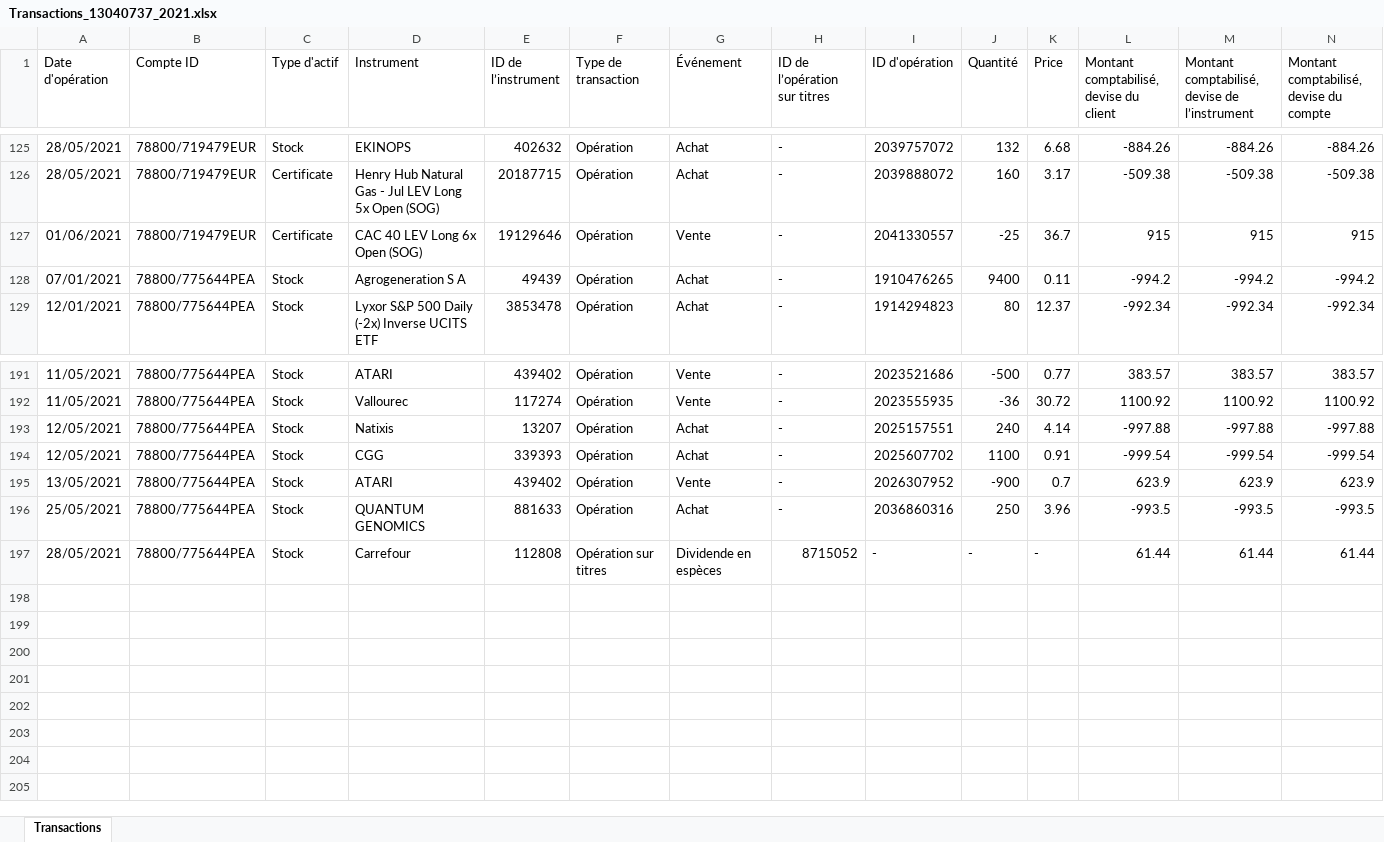
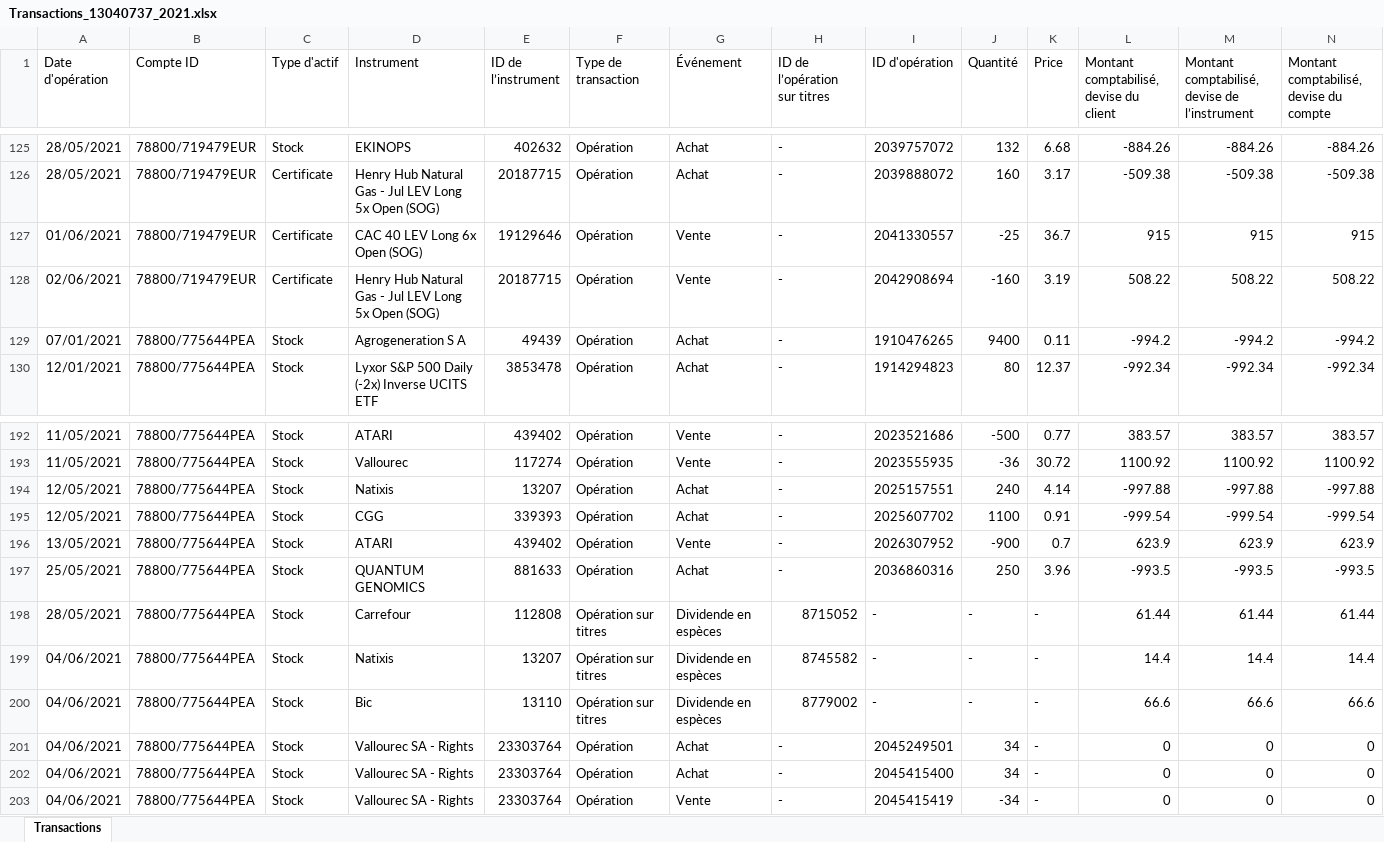
Before and after one commit to dadelcarbo/UltimateChartistRoot, an Excel workbook: Portfolio/Transactions_13040737_2021.xlsx, sheet Transactions, drawn as a sheet; only a part is shown, gaps mark what is left out; values as stored, in another font and other column widths than the file's, no borders; the diff names each change by its address in the sheet, - before the commit and + after, or states it on an @@ line.

```diff
--- a/Portfolio/Transactions_13040737_2021.xlsx (sheet Transactions)
+++ b/Portfolio/Transactions_13040737_2021.xlsx (sheet Transactions)
+row 128: 02/06/2021 | 78800/719479EUR | Certificate | Henry Hub Natural Gas - Jul LEV Long 5x Open (SOG) | 20187715 | Opération | Vente | - | 2042908694 | -160 | 3.19 | 508.22 | 508.22 | 508.22
+row 199: 04/06/2021 | 78800/775644PEA | Stock | Natixis | 13207 | Opération sur titres | Dividende en espèces | 8745582 | - | - | - | 14.4 | 14.4 | 14.4
+row 200: 04/06/2021 | 78800/775644PEA | Stock | Bic | 13110 | Opération sur titres | Dividende en espèces | 8779002 | - | - | - | 66.6 | 66.6 | 66.6
+row 201: 04/06/2021 | 78800/775644PEA | Stock | Vallourec SA - Rights | 23303764 | Opération | Achat | - | 2045249501 | 34 | - | 0 | 0 | 0
+row 202: 04/06/2021 | 78800/775644PEA | Stock | Vallourec SA - Rights | 23303764 | Opération | Achat | - | 2045415400 | 34 | - | 0 | 0 | 0
+row 203: 04/06/2021 | 78800/775644PEA | Stock | Vallourec SA - Rights | 23303764 | Opération | Vente | - | 2045415419 | -34 | - | 0 | 0 | 0
```
Also changed, not shown: 5 other files.
